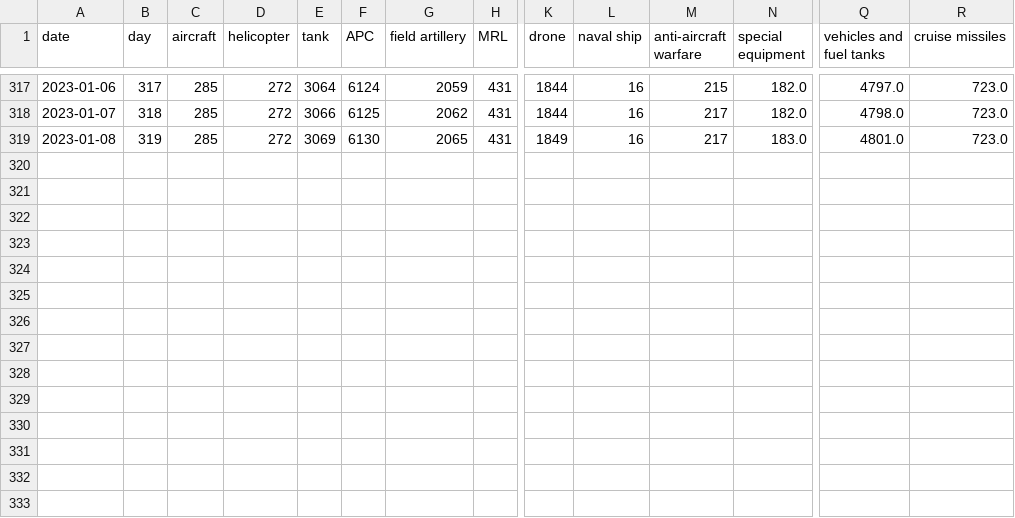
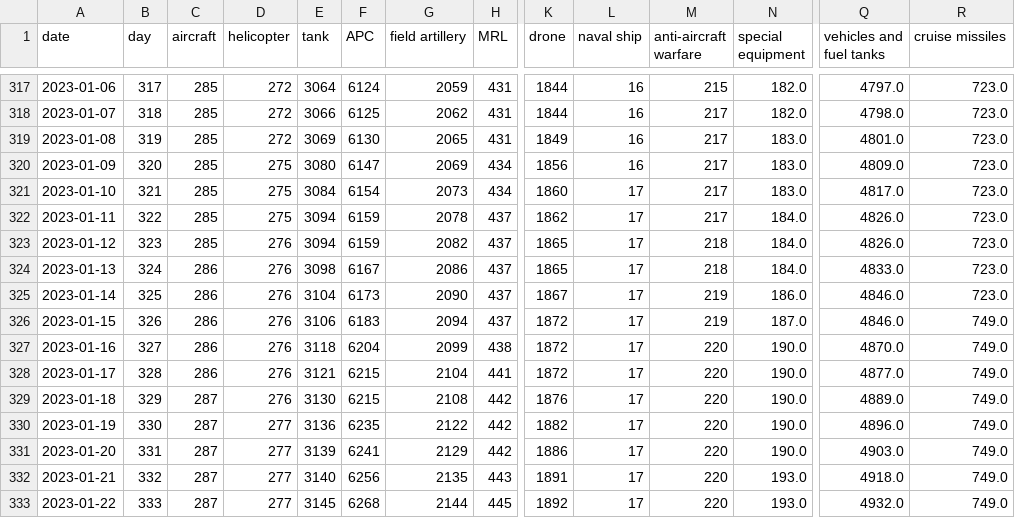
Before and after one commit to taw/open-source-adventures, a CSV file: docs/episode-29/tanks/russia_losses_equipment.csv, drawn as a sheet; only a part is shown, gaps mark what is left out; rows hold the shown columns only; the diff names each change by its address in the sheet, - before the commit and + after, or states it on an @@ line.

Commit message:
Data Update

```diff
--- a/docs/episode-29/tanks/russia_losses_equipment.csv
+++ b/docs/episode-29/tanks/russia_losses_equipment.csv
+row 320: 2023-01-09 | 320 | 285 | 275 | 3080 | 6147 | 2069 | 434 | 1856 | 16 | 217 | 183.0 | 4809.0 | 723.0
+row 321: 2023-01-10 | 321 | 285 | 275 | 3084 | 6154 | 2073 | 434 | 1860 | 17 | 217 | 183.0 | 4817.0 | 723.0
+row 322: 2023-01-11 | 322 | 285 | 275 | 3094 | 6159 | 2078 | 437 | 1862 | 17 | 217 | 184.0 | 4826.0 | 723.0
+row 323: 2023-01-12 | 323 | 285 | 276 | 3094 | 6159 | 2082 | 437 | 1865 | 17 | 218 | 184.0 | 4826.0 | 723.0
+row 324: 2023-01-13 | 324 | 286 | 276 | 3098 | 6167 | 2086 | 437 | 1865 | 17 | 218 | 184.0 | 4833.0 | 723.0
+row 325: 2023-01-14 | 325 | 286 | 276 | 3104 | 6173 | 2090 | 437 | 1867 | 17 | 219 | 186.0 | 4846.0 | 723.0
+row 326: 2023-01-15 | 326 | 286 | 276 | 3106 | 6183 | 2094 | 437 | 1872 | 17 | 219 | 187.0 | 4846.0 | 749.0
+row 327: 2023-01-16 | 327 | 286 | 276 | 3118 | 6204 | 2099 | 438 | 1872 | 17 | 220 | 190.0 | 4870.0 | 749.0
+row 328: 2023-01-17 | 328 | 286 | 276 | 3121 | 6215 | 2104 | 441 | 1872 | 17 | 220 | 190.0 | 4877.0 | 749.0
+row 329: 2023-01-18 | 329 | 287 | 276 | 3130 | 6215 | 2108 | 442 | 1876 | 17 | 220 | 190.0 | 4889.0 | 749.0
+row 330: 2023-01-19 | 330 | 287 | 277 | 3136 | 6235 | 2122 | 442 | 1882 | 17 | 220 | 190.0 | 4896.0 | 749.0
+row 331: 2023-01-20 | 331 | 287 | 277 | 3139 | 6241 | 2129 | 442 | 1886 | 17 | 220 | 190.0 | 4903.0 | 749.0
+row 332: 2023-01-21 | 332 | 287 | 277 | 3140 | 6256 | 2135 | 443 | 1891 | 17 | 220 | 193.0 | 4918.0 | 749.0
+row 333: 2023-01-22 | 333 | 287 | 277 | 3145 | 6268 | 2144 | 445 | 1892 | 17 | 220 | 193.0 | 4932.0 | 749.0
```
Also changed, not shown: docs/episode-30/russia_losses_equipment.982e4e03.csv, docs/episode-31/russia_losses_equipment.csv, 50 other files.
